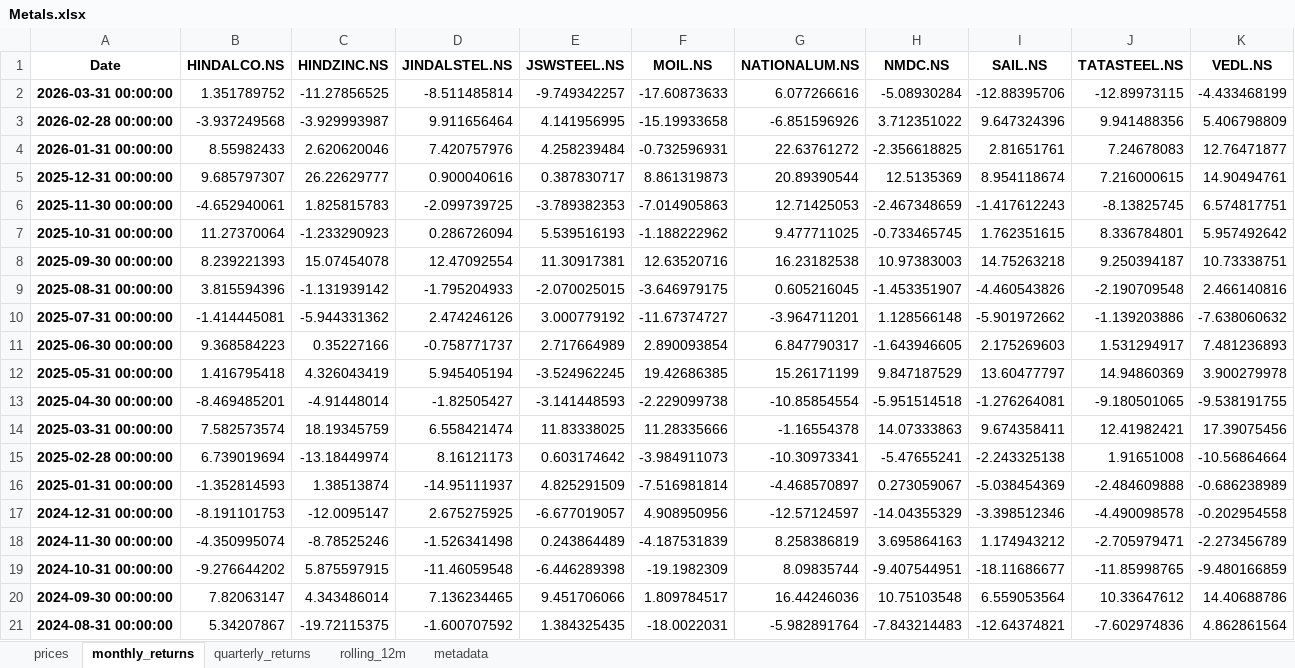
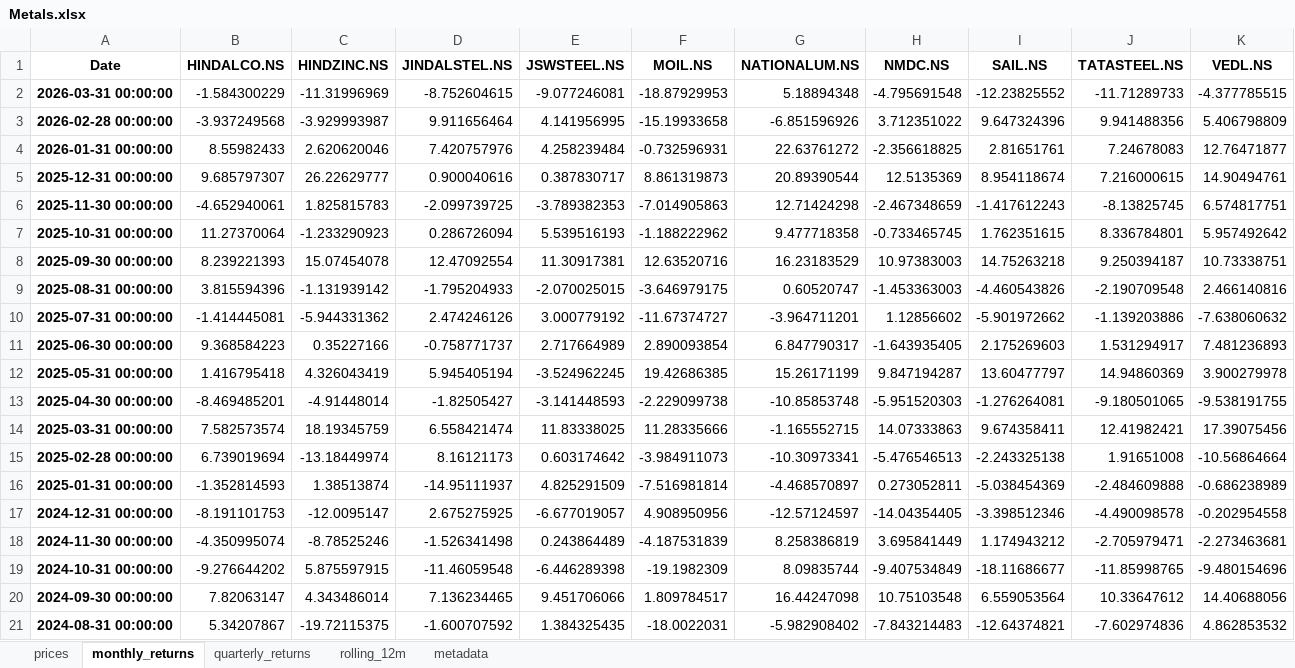
Before and after one commit to rahulshirke7951/stock-sector-dashboard, an Excel workbook: dashboards/Metals.xlsx, sheet monthly_returns, drawn as a sheet; only a part is shown; values as stored, in another font and other column widths than the file's, no borders; conditional formats not drawn; the diff covers the shown part only; the diff names each change by its address in the sheet, - before the commit and + after, or states it on an @@ line.

```diff
--- a/dashboards/Metals.xlsx (sheet monthly_returns)
+++ b/dashboards/Metals.xlsx (sheet monthly_returns)
-B2 (HINDALCO.NS): 1.351789752
+B2 (HINDALCO.NS): -1.584300229
-C2 (HINDZINC.NS): -11.27856525
+C2 (HINDZINC.NS): -11.31996969
-D2 (JINDALSTEL.NS): -8.511485814
+D2 (JINDALSTEL.NS): -8.752604615
-E2 (JSWSTEEL.NS): -9.749342257
+E2 (JSWSTEEL.NS): -9.077246081
-F2 (MOIL.NS): -17.60873633
+F2 (MOIL.NS): -18.87929953
-G2 (NATIONALUM.NS): 6.077266616
+G2 (NATIONALUM.NS): 5.18894348
-H2 (NMDC.NS): -5.08930284
+H2 (NMDC.NS): -4.795691548
-I2 (SAIL.NS): -12.88395706
+I2 (SAIL.NS): -12.23825552
-J2 (TATASTEEL.NS): -12.89973115
+J2 (TATASTEEL.NS): -11.71289733
-K2 (VEDL.NS): -4.433468199
+K2 (VEDL.NS): -4.377785515
-G6 (NATIONALUM.NS): 12.71425053
+G6 (NATIONALUM.NS): 12.71424298
-G7 (NATIONALUM.NS): 9.477711025
+G7 (NATIONALUM.NS): 9.477718358
-G8 (NATIONALUM.NS): 16.23182538
+G8 (NATIONALUM.NS): 16.23183529
-G9 (NATIONALUM.NS): 0.605216045
+G9 (NATIONALUM.NS): 0.60520747
-H9 (NMDC.NS): -1.453351907
+H9 (NMDC.NS): -1.453363003
-H10 (NMDC.NS): 1.128566148
+H10 (NMDC.NS): 1.12856602
-H11 (NMDC.NS): -1.643946605
+H11 (NMDC.NS): -1.643935405
-H12 (NMDC.NS): 9.847187529
+H12 (NMDC.NS): 9.847194287
-G13 (NATIONALUM.NS): -10.85854554
+G13 (NATIONALUM.NS): -10.85853748
-H13 (NMDC.NS): -5.951514518
+H13 (NMDC.NS): -5.951520303
-G14 (NATIONALUM.NS): -1.16554378
+G14 (NATIONALUM.NS): -1.165552715
-H15 (NMDC.NS): -5.47655241
+H15 (NMDC.NS): -5.476546513
-H16 (NMDC.NS): 0.273059067
+H16 (NMDC.NS): 0.273052811
-H17 (NMDC.NS): -14.04355329
+H17 (NMDC.NS): -14.04354405
-H18 (NMDC.NS): 3.695864163
+H18 (NMDC.NS): 3.695841449
-K18 (VEDL.NS): -2.273456789
+K18 (VEDL.NS): -2.273463681
-H19 (NMDC.NS): -9.407544951
+H19 (NMDC.NS): -9.407534849
-K19 (VEDL.NS): -9.480166859
+K19 (VEDL.NS): -9.480154696
-G20 (NATIONALUM.NS): 16.44246036
+G20 (NATIONALUM.NS): 16.44247098
-K20 (VEDL.NS): 14.40688786
+K20 (VEDL.NS): 14.40688056
-G21 (NATIONALUM.NS): -5.982891764
+G21 (NATIONALUM.NS): -5.982908402
-K21 (VEDL.NS): 4.862861564
+K21 (VEDL.NS): 4.862853532
```
Also changed, not shown: 180 edited cells elsewhere in this sheet, sheet rolling_12m, sheet prices, sheet quarterly_returns, dashboards/Automobile.xlsx, dashboards/Energy.xlsx, 7 other files.
